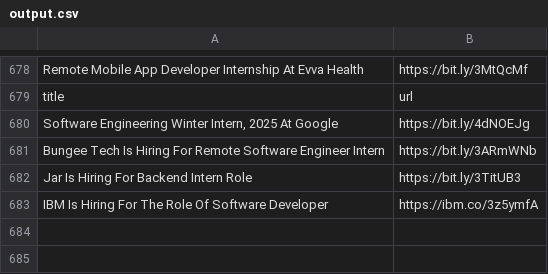
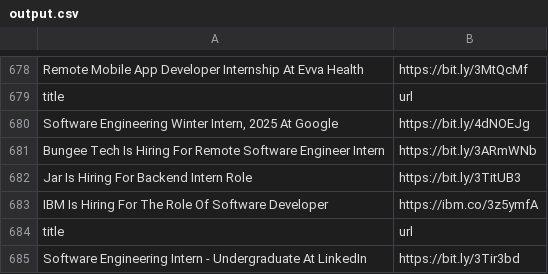
Before and after one commit to AbyvargheseMandapathel/job_updates_bot, a CSV file: output.csv, drawn as a sheet; only a part is shown, gaps mark what is left out.

Commit message:
Update output.csv - 2024-09-05 15:34:19

```diff
--- a/output.csv
+++ b/output.csv
@@ -683 +683,3 @@ Jar Is Hiring For Backend Intern Role,https://bit.ly/3TitUB3
 IBM Is Hiring For The Role Of Software Developer,https://ibm.co/3z5ymfA
+title,url
+Software Engineering Intern - Undergraduate At LinkedIn,https://bit.ly/3Tir3bd
```
